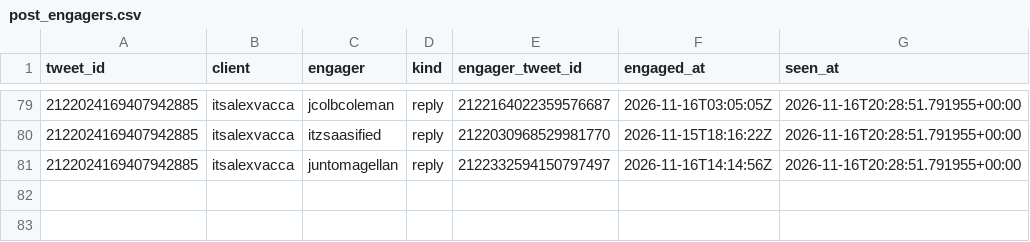
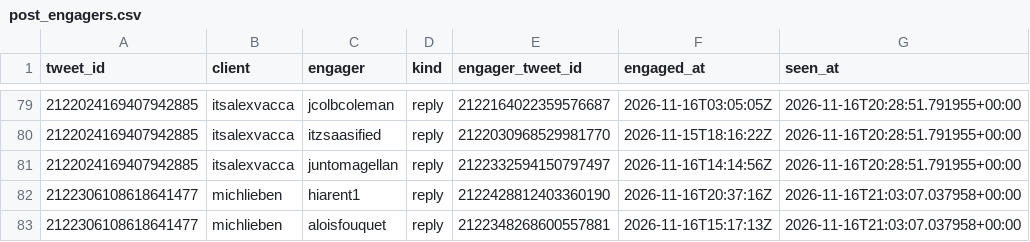
Before and after one commit to Sai-Prashanth123/Audience-Seeding, a CSV file: data/ledger/post_engagers.csv, drawn as a sheet; only a part is shown, gaps mark what is left out.

```diff
--- a/data/ledger/post_engagers.csv
+++ b/data/ledger/post_engagers.csv
@@ -81 +81,3 @@ tweet_id,client,engager,kind,engager_tweet_id,engaged_at,seen_at
 2122024169407942885,itsalexvacca,juntomagellan,reply,2122332594150797497,2026-11-16T14:14:56Z,2026-11-16T20:28:51.791955+00:00
+2122306108618641477,michlieben,hiarent1,reply,2122428812403360190,2026-11-16T20:37:16Z,2026-11-16T21:03:07.037958+00:00
+2122306108618641477,michlieben,aloisfouquet,reply,2122348268600557881,2026-11-16T15:17:13Z,2026-11-16T21:03:07.037958+00:00
```
Also changed, not shown: data/ledger/snapshots.csv.
